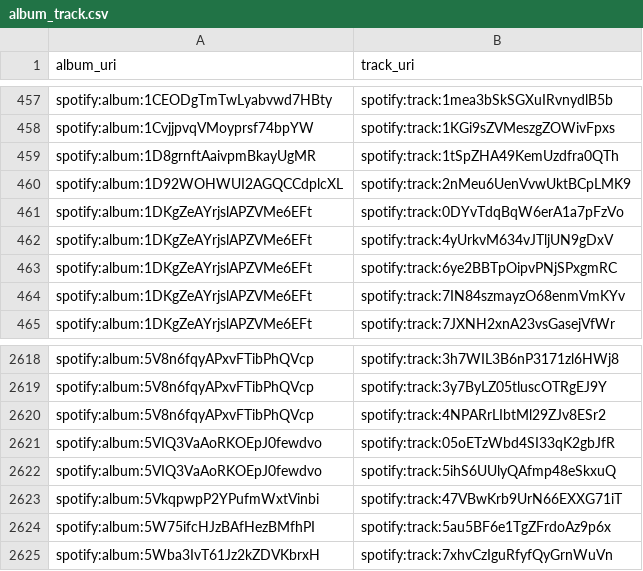
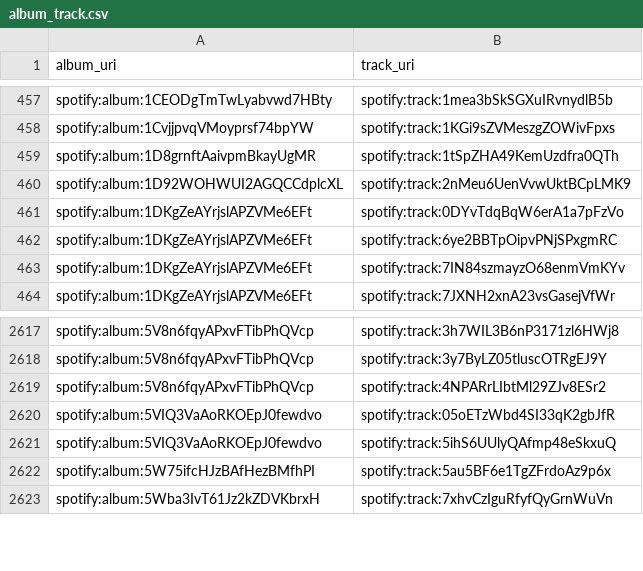
Before and after one commit to jbrown1618/spotify-stats-jbrown1618, a CSV file: data/album_track.csv, drawn as a sheet; only a part is shown, gaps mark what is left out; the diff names each change by its address in the sheet, - before the commit and + after, or states it on an @@ line.

```diff
--- a/data/album_track.csv
+++ b/data/album_track.csv
-row 462: spotify:album:1DKgZeAYrjslAPZVMe6EFt | spotify:track:4yUrkvM634vJTljUN9gDxV
-row 2623: spotify:album:5VkqpwpP2YPufmWxtVinbi | spotify:track:47VBwKrb9UrN66EXXG71iT
```
Also changed, not shown: data/albums.csv, data/audio_features.csv, 53 other files.
